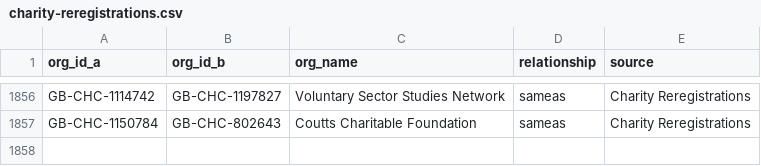
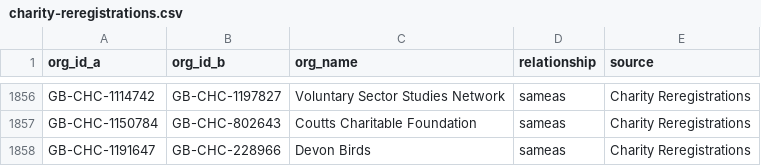
Before and after one commit to drkane/charity-lookups, a CSV file: relationships/charity-reregistrations.csv, drawn as a sheet; only a part is shown, gaps mark what is left out; the diff names each change by its address in the sheet, - before the commit and + after, or states it on an @@ line.

Commit message:
add devon birds

```diff
--- a/relationships/charity-reregistrations.csv
+++ b/relationships/charity-reregistrations.csv
+row 1858: GB-CHC-1191647 | GB-CHC-228966 | Devon Birds | sameas | Charity Reregistrations
```
